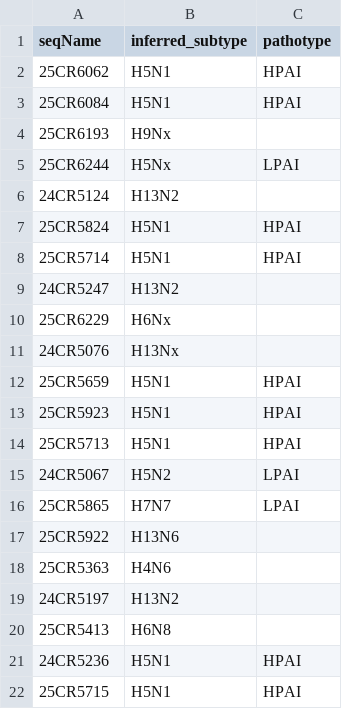
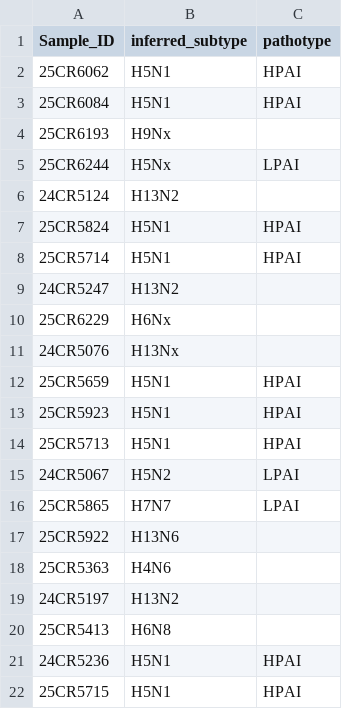
Before and after one commit to ValldHebron-Bioinformatics/FluTyper, a CSV file: RESULTS/TFM/inferred_subtypes.csv, drawn as a sheet.

Commit message:
Rename 'seqName' to 'Sample_ID' in CSV header

```diff
--- a/RESULTS/TFM/inferred_subtypes.csv
+++ b/RESULTS/TFM/inferred_subtypes.csv
@@ -1,2 +1,2 @@
-seqName,inferred_subtype,pathotype
+Sample_ID,inferred_subtype,pathotype
 25CR6062,H5N1,HPAI
```
